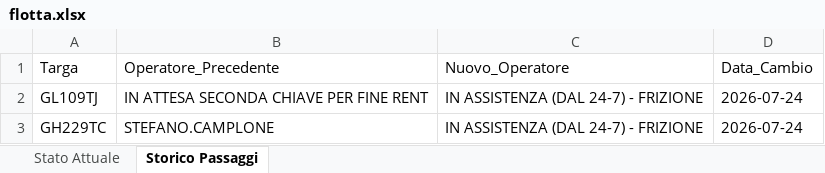
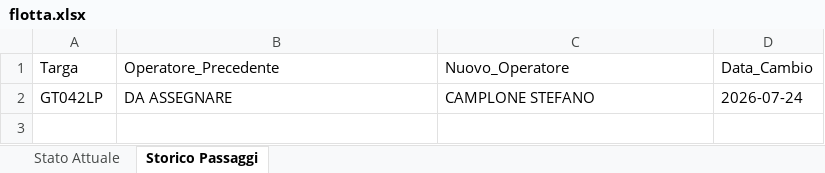
Before and after one commit to messinesetsrm-cell/db_auto, an Excel workbook: flotta.xlsx, sheet Storico Passaggi, drawn as a sheet; values as stored, in another font and other column widths than the file's, no borders; removed rows and columns are numbered as before the commit, all else as after; the diff names each change by its address in the sheet, - before the commit and + after, or states it on an @@ line.

Commit message:
Add files via upload

```diff
--- a/flotta.xlsx (sheet Storico Passaggi)
+++ b/flotta.xlsx (sheet Storico Passaggi)
-row 2: GL109TJ | IN ATTESA SECONDA CHIAVE PER FINE RENT | IN ASSISTENZA (DAL 24-7) - FRIZIONE | 2026-07-24
-row 3: GH229TC | STEFANO.CAMPLONE | IN ASSISTENZA (DAL 24-7) - FRIZIONE | 2026-07-24
+row 2: GT042LP | DA ASSEGNARE | CAMPLONE STEFANO | 2026-07-24
```
Also changed, not shown: sheet Stato Attuale.
